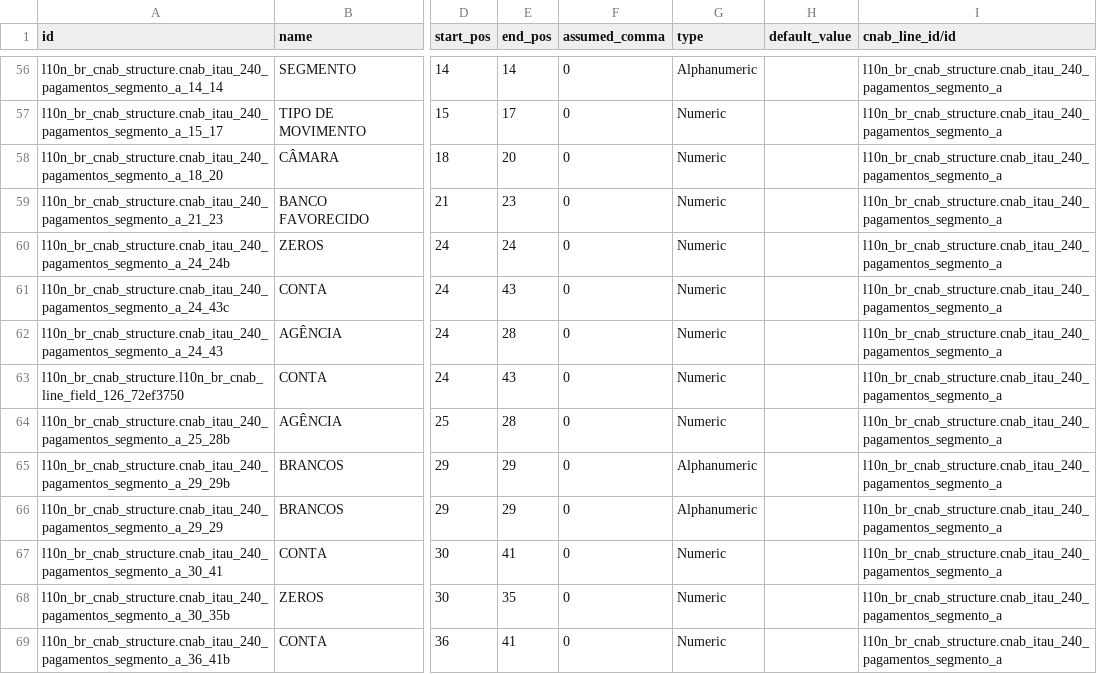
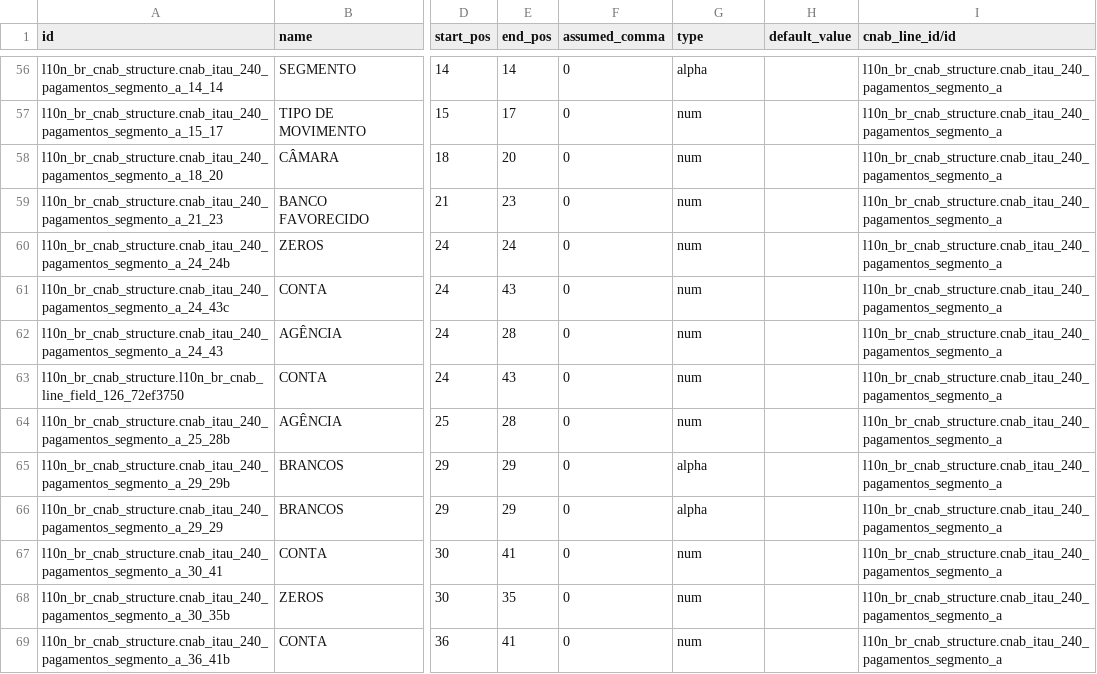
Before and after one commit to felipemotter/l10n-brazil, a CSV file: l10n_br_cnab_structure/data/l10n_br_cnab.line.field.csv, drawn as a sheet; only a part is shown, gaps mark what is left out; the diff covers the shown part only; the diff names each change by its address in the sheet, - before the commit and + after, or states it on an @@ line.

Commit message:
[FIX] l10n_br_cnab_structure: fix type value on l10n_br_cnab.line.field.csv

```diff
--- a/l10n_br_cnab_structure/data/l10n_br_cnab.line.field.csv
+++ b/l10n_br_cnab_structure/data/l10n_br_cnab.line.field.csv
-G56 (type): Alphanumeric
+G56 (type): alpha
-G57:G64 (type): Numeric
+G57:G64 (type): num
-G65:G66 (type): Alphanumeric
+G65:G66 (type): alpha
-G67:G69 (type): Numeric
+G67:G69 (type): num
```
Also changed, not shown: 112 edited cells elsewhere in this file.
